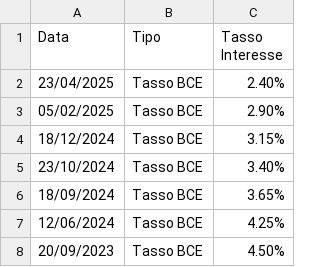
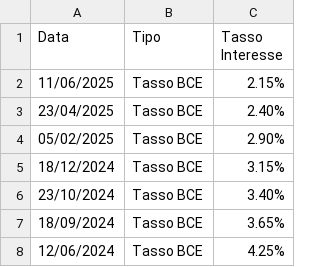
Before and after one commit to sasadangelo/investitore-intelligente, a CSV file: tassi-interesse.csv, drawn as a sheet; only a part is shown; the shorter side is filled out with more unchanged rows; the diff names each change by its address in the sheet, - before the commit and + after, or states it on an @@ line.

Commit message:
Update interest rates

```diff
--- a/tassi-interesse.csv
+++ b/tassi-interesse.csv
+row 2: 11/06/2025 | Tasso BCE | 2.15%
```
